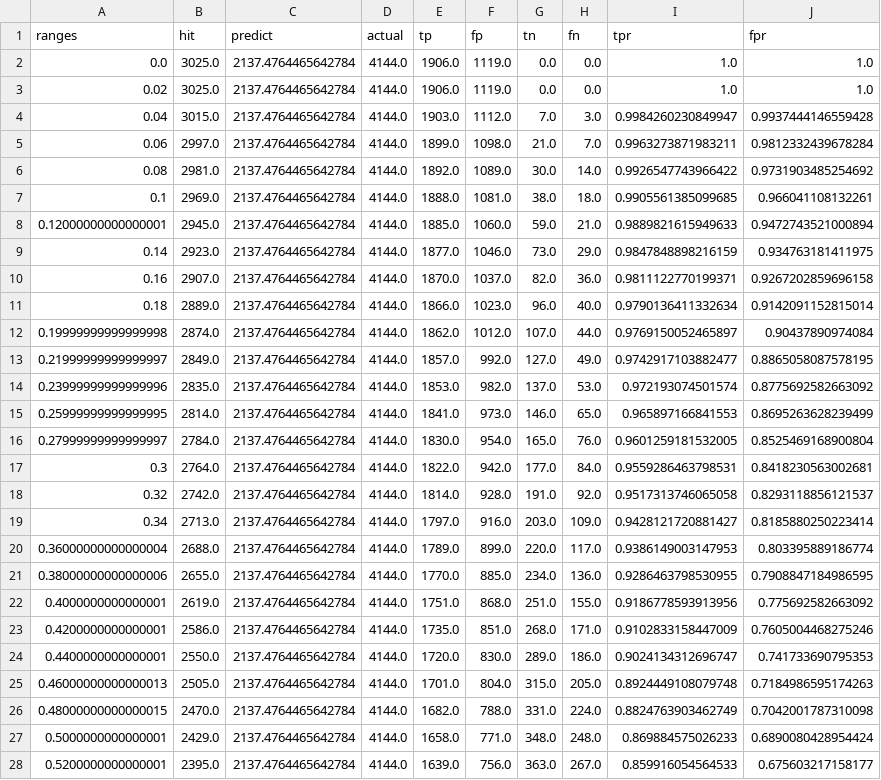
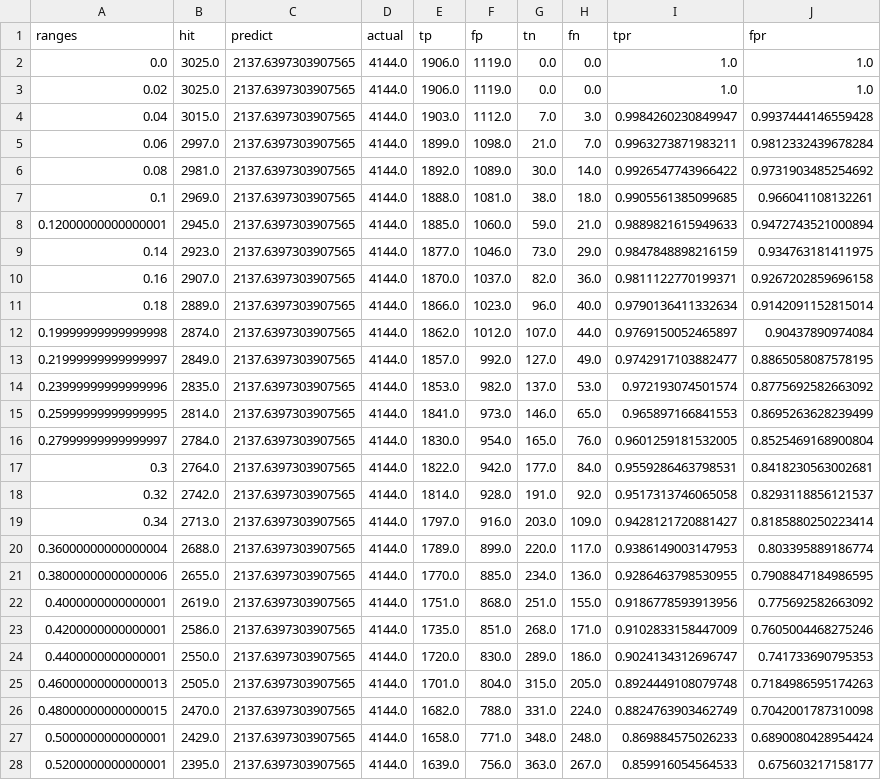
Before and after one commit to amoderate/epl_predict, a CSV file: mining_data/roc.csv, drawn as a sheet; only a part is shown; the diff covers the shown part only.

```diff
--- a/mining_data/roc.csv
+++ b/mining_data/roc.csv
@@ -1,28 +1,28 @@
 ranges,hit,predict,actual,tp,fp,tn,fn,tpr,fpr
-0.0,3025.0,2137.4764465642784,4144.0,1906.0,1119.0,0.0,0.0,1.0,1.0
-0.02,3025.0,2137.4764465642784,4144.0,1906.0,1119.0,0.0,0.0,1.0,1.0
-0.04,3015.0,2137.4764465642784,4144.0,1903.0,1112.0,7.0,3.0,0.9984260230849947,0.9937444146559428
-0.06,2997.0,2137.4764465642784,4144.0,1899.0,1098.0,21.0,7.0,0.9963273871983211,0.9812332439678284
-0.08,2981.0,2137.4764465642784,4144.0,1892.0,1089.0,30.0,14.0,0.9926547743966422,0.9731903485254692
-0.1,2969.0,2137.4764465642784,4144.0,1888.0,1081.0,38.0,18.0,0.9905561385099685,0.966041108132261
-0.12000000000000001,2945.0,2137.4764465642784,4144.0,1885.0,1060.0,59.0,21.0,0.9889821615949633,0.9472743521000894
-0.14,2923.0,2137.4764465642784,4144.0,1877.0,1046.0,73.0,29.0,0.9847848898216159,0.934763181411975
-0.16,2907.0,2137.4764465642784,4144.0,1870.0,1037.0,82.0,36.0,0.9811122770199371,0.9267202859696158
-0.18,2889.0,2137.4764465642784,4144.0,1866.0,1023.0,96.0,40.0,0.9790136411332634,0.9142091152815014
-0.19999999999999998,2874.0,2137.4764465642784,4144.0,1862.0,1012.0,107.0,44.0,0.9769150052465897,0.90437890974084
-0.21999999999999997,2849.0,2137.4764465642784,4144.0,1857.0,992.0,127.0,49.0,0.9742917103882477,0.8865058087578195
-0.23999999999999996,2835.0,2137.4764465642784,4144.0,1853.0,982.0,137.0,53.0,0.972193074501574,0.8775692582663092
-0.25999999999999995,2814.0,2137.4764465642784,4144.0,1841.0,973.0,146.0,65.0,0.965897166841553,0.8695263628239499
-0.27999999999999997,2784.0,2137.4764465642784,4144.0,1830.0,954.0,165.0,76.0,0.9601259181532005,0.8525469168900804
-0.3,2764.0,2137.4764465642784,4144.0,1822.0,942.0,177.0,84.0,0.9559286463798531,0.8418230563002681
-0.32,2742.0,2137.4764465642784,4144.0,1814.0,928.0,191.0,92.0,0.9517313746065058,0.8293118856121537
-0.34,2713.0,2137.4764465642784,4144.0,1797.0,916.0,203.0,109.0,0.9428121720881427,0.8185880250223414
-0.36000000000000004,2688.0,2137.4764465642784,4144.0,1789.0,899.0,220.0,117.0,0.9386149003147953,0.803395889186774
-0.38000000000000006,2655.0,2137.4764465642784,4144.0,1770.0,885.0,234.0,136.0,0.9286463798530955,0.7908847184986595
-0.4000000000000001,2619.0,2137.4764465642784,4144.0,1751.0,868.0,251.0,155.0,0.9186778593913956,0.775692582663092
-0.4200000000000001,2586.0,2137.4764465642784,4144.0,1735.0,851.0,268.0,171.0,0.9102833158447009,0.7605004468275246
-0.4400000000000001,2550.0,2137.4764465642784,4144.0,1720.0,830.0,289.0,186.0,0.9024134312696747,0.741733690795353
-0.46000000000000013,2505.0,2137.4764465642784,4144.0,1701.0,804.0,315.0,205.0,0.8924449108079748,0.7184986595174263
-0.48000000000000015,2470.0,2137.4764465642784,4144.0,1682.0,788.0,331.0,224.0,0.8824763903462749,0.7042001787310098
-0.5000000000000001,2429.0,2137.4764465642784,4144.0,1658.0,771.0,348.0,248.0,0.869884575026233,0.6890080428954424
-0.5200000000000001,2395.0,2137.4764465642784,4144.0,1639.0,756.0,363.0,267.0,0.859916054564533,0.675603217158177
+0.0,3025.0,2137.6397303907565,4144.0,1906.0,1119.0,0.0,0.0,1.0,1.0
+0.02,3025.0,2137.6397303907565,4144.0,1906.0,1119.0,0.0,0.0,1.0,1.0
+0.04,3015.0,2137.6397303907565,4144.0,1903.0,1112.0,7.0,3.0,0.9984260230849947,0.9937444146559428
+0.06,2997.0,2137.6397303907565,4144.0,1899.0,1098.0,21.0,7.0,0.9963273871983211,0.9812332439678284
+0.08,2981.0,2137.6397303907565,4144.0,1892.0,1089.0,30.0,14.0,0.9926547743966422,0.9731903485254692
+0.1,2969.0,2137.6397303907565,4144.0,1888.0,1081.0,38.0,18.0,0.9905561385099685,0.966041108132261
+0.12000000000000001,2945.0,2137.6397303907565,4144.0,1885.0,1060.0,59.0,21.0,0.9889821615949633,0.9472743521000894
+0.14,2923.0,2137.6397303907565,4144.0,1877.0,1046.0,73.0,29.0,0.9847848898216159,0.934763181411975
+0.16,2907.0,2137.6397303907565,4144.0,1870.0,1037.0,82.0,36.0,0.9811122770199371,0.9267202859696158
+0.18,2889.0,2137.6397303907565,4144.0,1866.0,1023.0,96.0,40.0,0.9790136411332634,0.9142091152815014
+0.19999999999999998,2874.0,2137.6397303907565,4144.0,1862.0,1012.0,107.0,44.0,0.9769150052465897,0.90437890974084
+0.21999999999999997,2849.0,2137.6397303907565,4144.0,1857.0,992.0,127.0,49.0,0.9742917103882477,0.8865058087578195
+0.23999999999999996,2835.0,2137.6397303907565,4144.0,1853.0,982.0,137.0,53.0,0.972193074501574,0.8775692582663092
+0.25999999999999995,2814.0,2137.6397303907565,4144.0,1841.0,973.0,146.0,65.0,0.965897166841553,0.8695263628239499
+0.27999999999999997,2784.0,2137.6397303907565,4144.0,1830.0,954.0,165.0,76.0,0.9601259181532005,0.8525469168900804
+0.3,2764.0,2137.6397303907565,4144.0,1822.0,942.0,177.0,84.0,0.9559286463798531,0.8418230563002681
+0.32,2742.0,2137.6397303907565,4144.0,1814.0,928.0,191.0,92.0,0.9517313746065058,0.8293118856121537
+0.34,2713.0,2137.6397303907565,4144.0,1797.0,916.0,203.0,109.0,0.9428121720881427,0.8185880250223414
+0.36000000000000004,2688.0,2137.6397303907565,4144.0,1789.0,899.0,220.0,117.0,0.9386149003147953,0.803395889186774
+0.38000000000000006,2655.0,2137.6397303907565,4144.0,1770.0,885.0,234.0,136.0,0.9286463798530955,0.7908847184986595
+0.4000000000000001,2619.0,2137.6397303907565,4144.0,1751.0,868.0,251.0,155.0,0.9186778593913956,0.775692582663092
+0.4200000000000001,2586.0,2137.6397303907565,4144.0,1735.0,851.0,268.0,171.0,0.9102833158447009,0.7605004468275246
+0.4400000000000001,2550.0,2137.6397303907565,4144.0,1720.0,830.0,289.0,186.0,0.9024134312696747,0.741733690795353
+0.46000000000000013,2505.0,2137.6397303907565,4144.0,1701.0,804.0,315.0,205.0,0.8924449108079748,0.7184986595174263
+0.48000000000000015,2470.0,2137.6397303907565,4144.0,1682.0,788.0,331.0,224.0,0.8824763903462749,0.7042001787310098
+0.5000000000000001,2429.0,2137.6397303907565,4144.0,1658.0,771.0,348.0,248.0,0.869884575026233,0.6890080428954424
+0.5200000000000001,2395.0,2137.6397303907565,4144.0,1639.0,756.0,363.0,267.0,0.859916054564533,0.675603217158177
```
Also changed, not shown: 23 edited cells elsewhere in this file, mining_data/scored_matches.csv.
